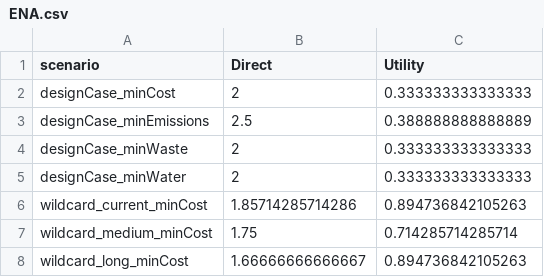
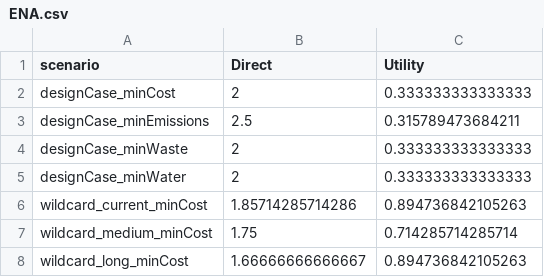
Before and after one commit to tomravalde/thesis, a CSV file: 06_case-study/ENA.csv, drawn as a sheet.

```diff
--- a/06_case-study/ENA.csv
+++ b/06_case-study/ENA.csv
@@ -2,3 +2,3 @@
 "designCase_minCost",2,0.333333333333333
-"designCase_minEmissions",2.5,0.388888888888889
+"designCase_minEmissions",2.5,0.315789473684211
 "designCase_minWaste",2,0.333333333333333
```
Also changed, not shown: 06_case-study/ena-matrices.csv, 06_case-study/exergy.csv, 3 other files.
